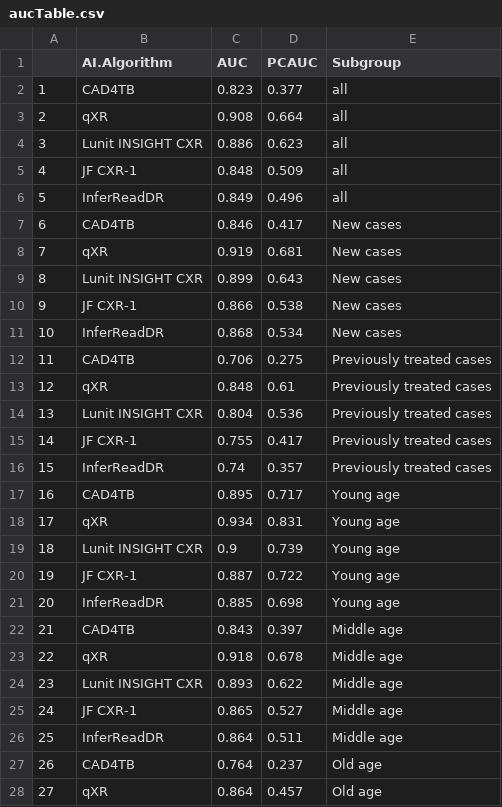
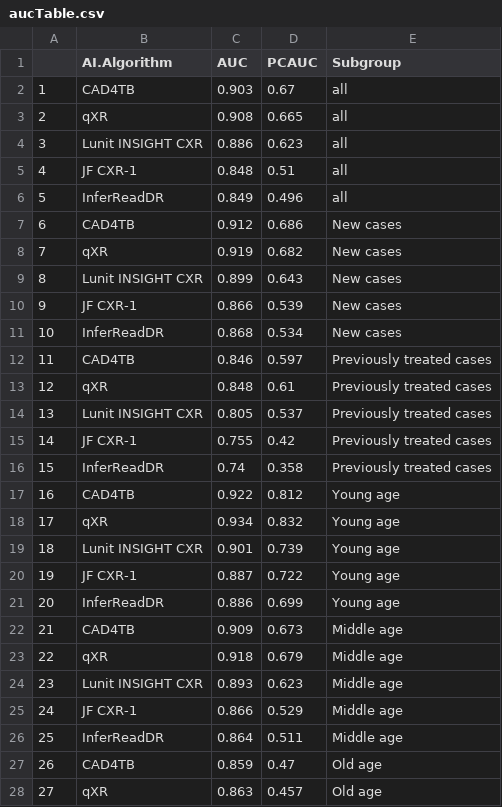
Before and after one commit to ZZQin/MachineBGD, a CSV file: Results/aucTable.csv, drawn as a sheet; only a part is shown; the diff covers the shown part only.

```diff
--- a/Results/aucTable.csv
+++ b/Results/aucTable.csv
@@ -1,28 +1,28 @@
 "","AI.Algorithm","AUC","PCAUC","Subgroup"
-"1","CAD4TB ","0.823","0.377","all"
-"2","qXR ","0.908","0.664","all"
+"1","CAD4TB ","0.903","0.67","all"
+"2","qXR ","0.908","0.665","all"
 "3","Lunit INSIGHT CXR","0.886","0.623","all"
-"4","JF CXR-1","0.848","0.509","all"
+"4","JF CXR-1","0.848","0.51","all"
 "5","InferReadDR ","0.849","0.496","all"
-"6","CAD4TB ","0.846","0.417","New cases"
-"7","qXR ","0.919","0.681","New cases"
+"6","CAD4TB ","0.912","0.686","New cases"
+"7","qXR ","0.919","0.682","New cases"
 "8","Lunit INSIGHT CXR","0.899","0.643","New cases"
-"9","JF CXR-1","0.866","0.538","New cases"
+"9","JF CXR-1","0.866","0.539","New cases"
 "10","InferReadDR ","0.868","0.534","New cases"
-"11","CAD4TB ","0.706","0.275","Previously treated cases"
+"11","CAD4TB ","0.846","0.597","Previously treated cases"
 "12","qXR ","0.848","0.61","Previously treated cases"
-"13","Lunit INSIGHT CXR","0.804","0.536","Previously treated cases"
-"14","JF CXR-1","0.755","0.417","Previously treated cases"
-"15","InferReadDR ","0.74","0.357","Previously treated cases"
-"16","CAD4TB ","0.895","0.717","Young age"
-"17","qXR ","0.934","0.831","Young age"
-"18","Lunit INSIGHT CXR","0.9","0.739","Young age"
+"13","Lunit INSIGHT CXR","0.805","0.537","Previously treated cases"
+"14","JF CXR-1","0.755","0.42","Previously treated cases"
+"15","InferReadDR ","0.74","0.358","Previously treated cases"
+"16","CAD4TB ","0.922","0.812","Young age"
+"17","qXR ","0.934","0.832","Young age"
+"18","Lunit INSIGHT CXR","0.901","0.739","Young age"
 "19","JF CXR-1","0.887","0.722","Young age"
-"20","InferReadDR ","0.885","0.698","Young age"
-"21","CAD4TB ","0.843","0.397","Middle age"
-"22","qXR ","0.918","0.678","Middle age"
-"23","Lunit INSIGHT CXR","0.893","0.622","Middle age"
-"24","JF CXR-1","0.865","0.527","Middle age"
+"20","InferReadDR ","0.886","0.699","Young age"
+"21","CAD4TB ","0.909","0.673","Middle age"
+"22","qXR ","0.918","0.679","Middle age"
+"23","Lunit INSIGHT CXR","0.893","0.623","Middle age"
+"24","JF CXR-1","0.866","0.529","Middle age"
 "25","InferReadDR ","0.864","0.511","Middle age"
-"26","CAD4TB ","0.764","0.237","Old age"
-"27","qXR ","0.864","0.457","Old age"
+"26","CAD4TB ","0.859","0.47","Old age"
+"27","qXR ","0.863","0.457","Old age"
```
Also changed, not shown: 19 edited cells elsewhere in this file, Results/Table 1.csv, Results/humanAI.csv, 16 other files.
